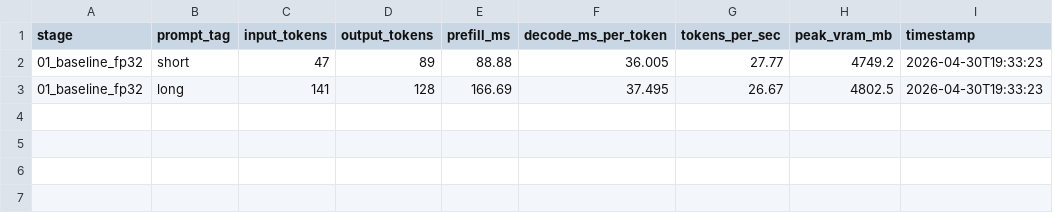
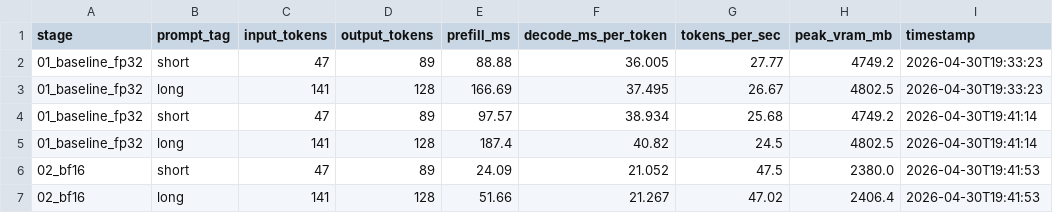
Before and after one commit to amitb-gpu/ampere-llm-perf-lab, a CSV file: results/benchmark_results.csv, drawn as a sheet.

Commit message:
Stages 01-02: FP32 baseline and BF16 mixed precision
Llama-3.2-1B-Instruct on RTX A1000 6GB (SM 8.6, Ampere).

Stage 01 (FP32 eager):
- short: 25.7 tok/s, 97.6ms prefill, 38.9ms/tok decode
- long:  24.5 tok/s, 187.4ms prefill, 40.8ms/tok decode
- weights: 4714 MB

Stage 02 (BF16 eager):
- short: 47.5 tok/s, 24.1ms prefill, 21.1ms/tok decode
- long:  47.0 tok/s, 51.7ms prefill, 21.3ms/tok decode
- weights: 2358 MB

Speedups: prefill ~4x (compute-bound, tensor cores engaged),
decode ~2x (memory-bandwidth-bound, tracks dtype size ratio).

Refactored shared timing/summarization/persistence into _common.py.

```diff
--- a/results/benchmark_results.csv
+++ b/results/benchmark_results.csv
@@ -3 +3,5 @@ stage,prompt_tag,input_tokens,output_tokens,prefill_ms,decode_ms_per_token,token
 01_baseline_fp32,long,141,128,166.69,37.495,26.67,4802.5,2026-04-30T19:33:23
+01_baseline_fp32,short,47,89,97.57,38.934,25.68,4749.2,2026-04-30T19:41:14
+01_baseline_fp32,long,141,128,187.4,40.82,24.5,4802.5,2026-04-30T19:41:14
+02_bf16,short,47,89,24.09,21.052,47.5,2380.0,2026-04-30T19:41:53
+02_bf16,long,141,128,51.66,21.267,47.02,2406.4,2026-04-30T19:41:53
```
Also changed, not shown: 4 other files.
